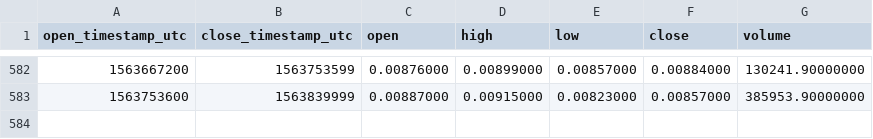
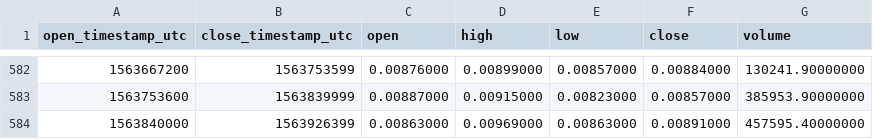
Before and after one commit to cryptobigbro/binance-ICXBNB, a CSV file: binance-ICXBNB-1d.csv, drawn as a sheet; only a part is shown, gaps mark what is left out; the diff names each change by its address in the sheet, - before the commit and + after, or states it on an @@ line.

Commit message:
Update OHLCV data.

```diff
--- a/binance-ICXBNB-1d.csv
+++ b/binance-ICXBNB-1d.csv
+row 584: 1563840000 | 1563926399 | 0.00863000 | 0.00969000 | 0.00863000 | 0.00891000 | 457595.40000000
```
Also changed, not shown: 1 other file.
